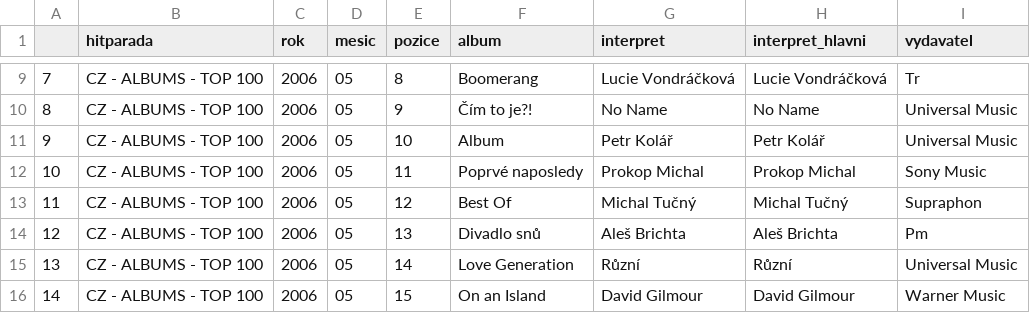
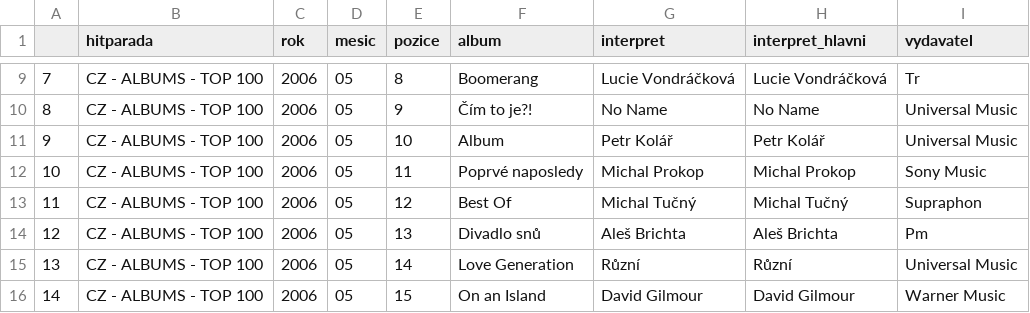
Before and after one commit to DataRozhlas/hitparady, a CSV file: data/CZ_ALBUMS_TOP_100_mesicni.csv, drawn as a sheet; only a part is shown, gaps mark what is left out.

```diff
--- a/data/CZ_ALBUMS_TOP_100_mesicni.csv
+++ b/data/CZ_ALBUMS_TOP_100_mesicni.csv
@@ -11,3 +11,3 @@
 9,CZ - ALBUMS - TOP 100,2006,05,10,Album,Petr Kolář,Petr Kolář,Universal Music
-10,CZ - ALBUMS - TOP 100,2006,05,11,Poprvé naposledy,Prokop Michal,Prokop Michal,Sony Music
+10,CZ - ALBUMS - TOP 100,2006,05,11,Poprvé naposledy,Michal Prokop,Michal Prokop,Sony Music
 11,CZ - ALBUMS - TOP 100,2006,05,12,Best Of,Michal Tučný,Michal Tučný,Supraphon
```
Also changed, not shown: data/CZ_RADIO_TOP_100_mesicni.csv, data/CZ_RADIO_TOP_20_MODERN_ROCK_mesicni.csv, 9 other files.
